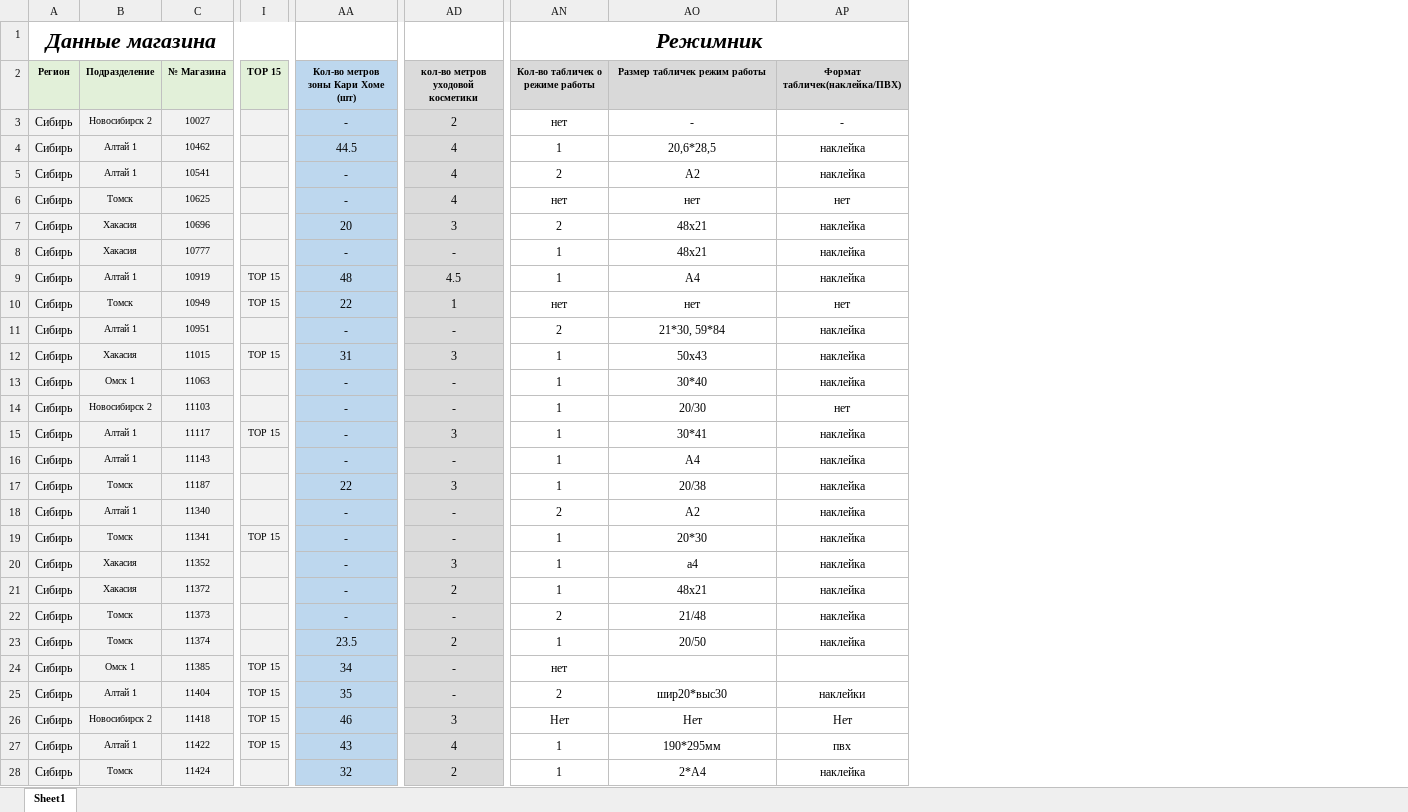
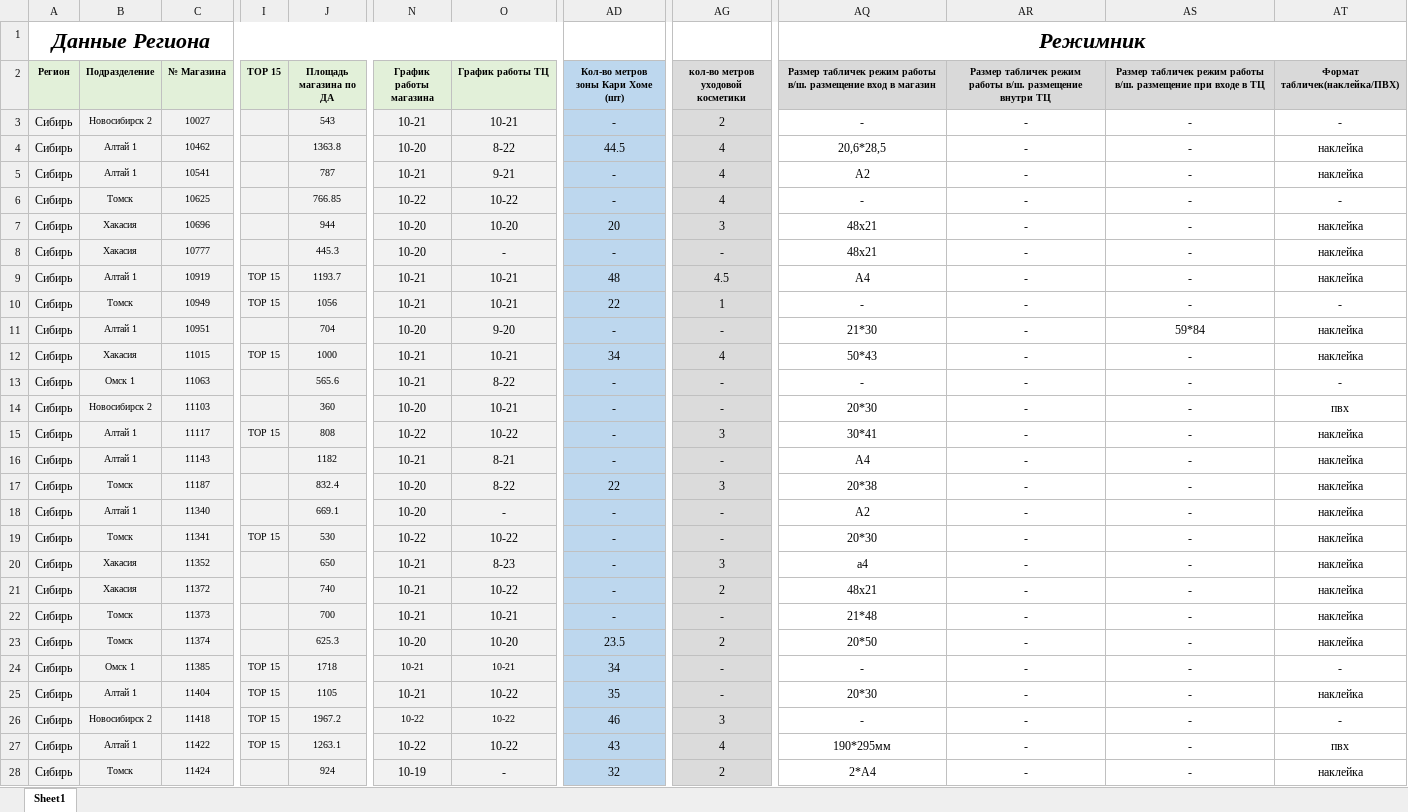
Before and after one commit to skbmaksim82-byte/kari-dashboard, an Excel workbook: паспорт магазина.xlsx, sheet Sheet1, drawn as a sheet; only a part is shown, gaps mark what is left out; values as stored, in another font and other column widths than the file's, no borders; conditional formats not drawn; removed rows and columns are numbered as before the commit, all else as after; the diff covers the shown part only; the diff names each change by its address in the sheet, - before the commit and + after, or states it on an @@ line.

```diff
--- a/паспорт магазина.xlsx (sheet Sheet1)
+++ b/паспорт магазина.xlsx (sheet Sheet1)
+column J (Площадь магазина по ДА), rows 3-28: 543 | 1363.8 | 787 | 766.85 | 944 | 445.3 | 1193.7 | 1056 | 704 | 1000 | 565.6 | 360 | 808 | 1182 | 832.4 | 669.1 | 530 | 650 | 740 | 700 | 625.3 | 1718 | 1105 | 1967.2 | 1263.1 | 924
+column N (График работы магазина), rows 3-28: 10-21 | 10-20 | 10-21 | 10-22 | 10-20 | 10-20 | 10-21 | 10-21 | 10-20 | 10-21 | 10-21 | 10-20 | 10-22 | 10-21 | 10-20 | 10-20 | 10-22 | 10-21 | 10-21 | 10-21 | 10-20 | 10-21 | 10-21 | 10-22 | 10-22 | 10-19
+column O (График работы ТЦ), rows 3-28: 10-21 | 8-22 | 9-21 | 10-22 | 10-20 | - | 10-21 | 10-21 | 9-20 | 10-21 | 8-22 | 10-21 | 10-22 | 8-21 | 8-22 | - | 10-22 | 8-23 | 10-22 | 10-21 | 10-20 | 10-21 | 10-22 | 10-22 | 10-22 | -
-column AN (Кол-во табличек о режиме работы), row 1: Режимник; rows 3-28: нет | 1 | 2 | нет | 2 | 1 | 1 | нет | 2 | 1 | 1 | 1 | 1 | 1 | 1 | 2 | 1 | 1 | 1 | 2 | 1 | нет | 2 | Нет | 1 | 1
+column AR, rows 2-28: Размер табличек режим работы в/ш. размещение внутри ТЦ | - | - | - | - | - | - | - | - | - | - | - | - | - | - | - | - | - | - | - | - | - | - | - | - | - | -
+column AS, rows 2-28: Размер табличек режим работы в/ш. размещение при входе в ТЦ | - | - | - | - | - | - | - | - | 59*84 | - | - | - | - | - | - | - | - | - | - | - | - | - | - | - | - | -
-A1 (Регион): Данные магазина
+A1 (Регион): Данные Региона
-AQ1: (empty)
+AQ1: Режимник
+AQ1:AT1 merged
-AQ2: Размер табличек режим работы
+AQ2: Размер табличек режим работы в/ш. размещение вход в магазин
-AQ6: нет
+AQ6: -
-AT6 (Формат табличек(наклейка/ПВХ)): нет
+AT6 (Формат табличек(наклейка/ПВХ)): -
-AQ10: нет
+AQ10: -
-AT10 (Формат табличек(наклейка/ПВХ)): нет
+AT10 (Формат табличек(наклейка/ПВХ)): -
-AQ11: 21*30, 59*84
+AQ11: 21*30
-AD12: 31
+AD12: 34
-AG12 (кол-во метров уходовой косметики): 3
+AG12 (кол-во метров уходовой косметики): 4
-AQ12: 50х43
+AQ12: 50*43
-AQ13: 30*40
+AQ13: -
-AT13 (Формат табличек(наклейка/ПВХ)): наклейка
+AT13 (Формат табличек(наклейка/ПВХ)): -
-AQ14: 20/30
+AQ14: 20*30
-AT14 (Формат табличек(наклейка/ПВХ)): нет
+AT14 (Формат табличек(наклейка/ПВХ)): пвх
-AQ17: 20/38
+AQ17: 20*38
-AQ22: 21/48
+AQ22: 21*48
-AQ23: 20/50
+AQ23: 20*50
-AQ24: (empty)
+AQ24: -
-AT24 (Формат табличек(наклейка/ПВХ)): (empty)
+AT24 (Формат табличек(наклейка/ПВХ)): -
-AQ25: шир20*выс30
+AQ25: 20*30
-AT25 (Формат табличек(наклейка/ПВХ)): наклейки
+AT25 (Формат табличек(наклейка/ПВХ)): наклейка
-AQ26: Нет
+AQ26: -
-AT26 (Формат табличек(наклейка/ПВХ)): Нет
+AT26 (Формат табличек(наклейка/ПВХ)): -
```
Also changed, not shown: 64 edited cells and cell formats elsewhere in this sheet.
